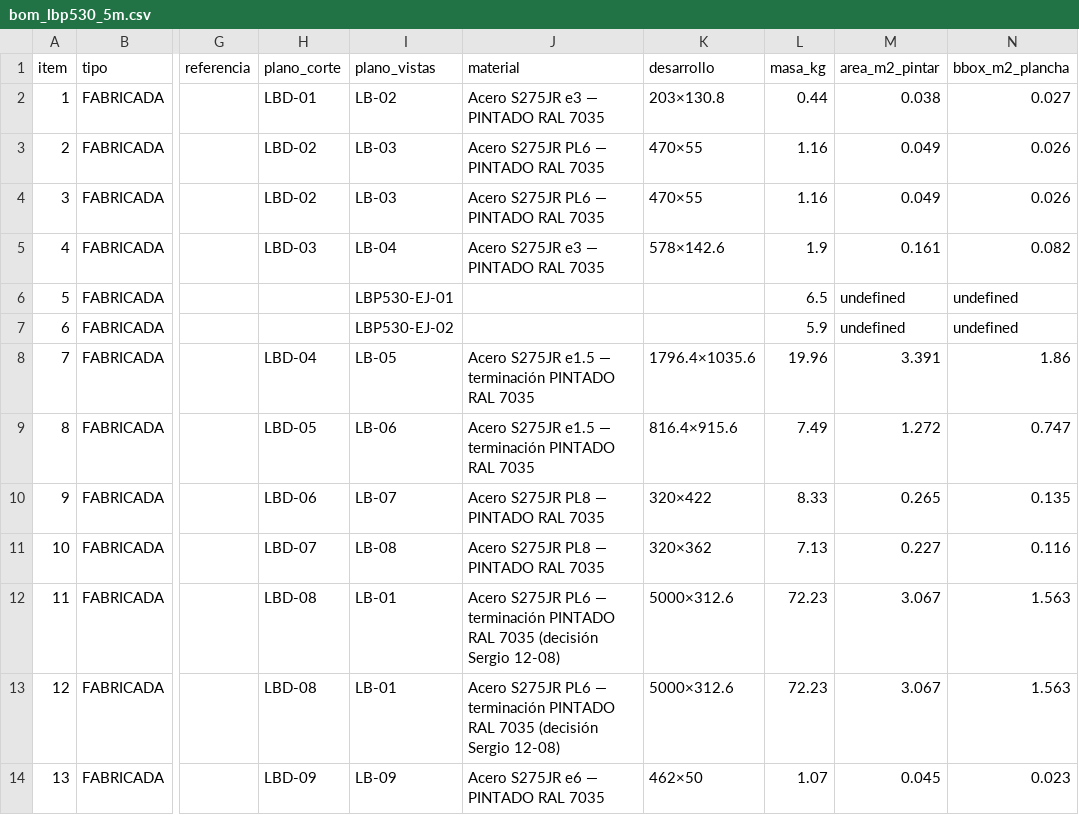
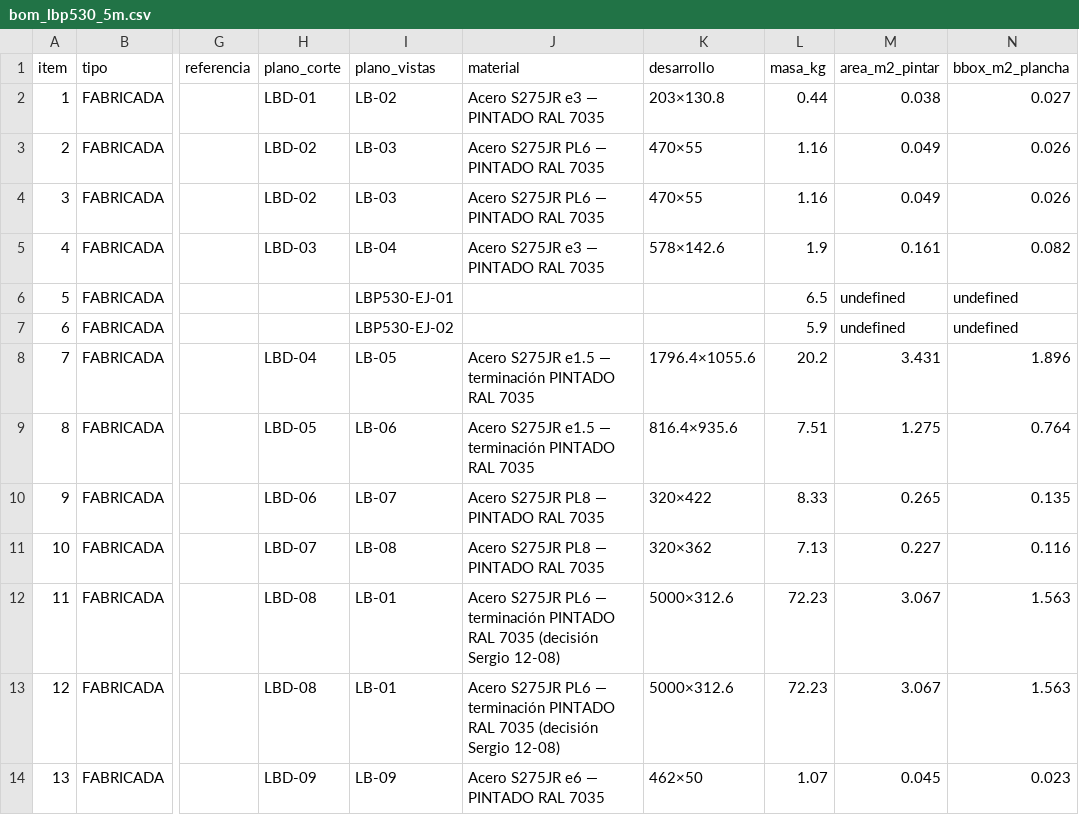
Before and after one commit to contrerassma-eng/3d-generator, a CSV file: cad/ensambles/planos_lbp530/bom_lbp530_5m.csv, drawn as a sheet; only a part is shown, gaps mark what is left out; the diff names each change by its address in the sheet, - before the commit and + after, or states it on an @@ line.

```diff
--- a/cad/ensambles/planos_lbp530/bom_lbp530_5m.csv
+++ b/cad/ensambles/planos_lbp530/bom_lbp530_5m.csv
-K8 (desarrollo): 1796.4×1035.6
+K8 (desarrollo): 1796.4×1055.6
-L8 (masa_kg): 19.96
+L8 (masa_kg): 20.2
-M8 (area_m2_pintar): 3.391
+M8 (area_m2_pintar): 3.431
-N8 (bbox_m2_plancha): 1.86
+N8 (bbox_m2_plancha): 1.896
-K9 (desarrollo): 816.4×915.6
+K9 (desarrollo): 816.4×935.6
-L9 (masa_kg): 7.49
+L9 (masa_kg): 7.51
-M9 (area_m2_pintar): 1.272
+M9 (area_m2_pintar): 1.275
-N9 (bbox_m2_plancha): 0.747
+N9 (bbox_m2_plancha): 0.764
```
Also changed, not shown: cad/ensambles/planos_lbp530/bom_lbp530_gt08.csv, cad/ensambles/planos_lbp530/dxf_lbp530_5m/_agujeros.csv, 22 other files.
